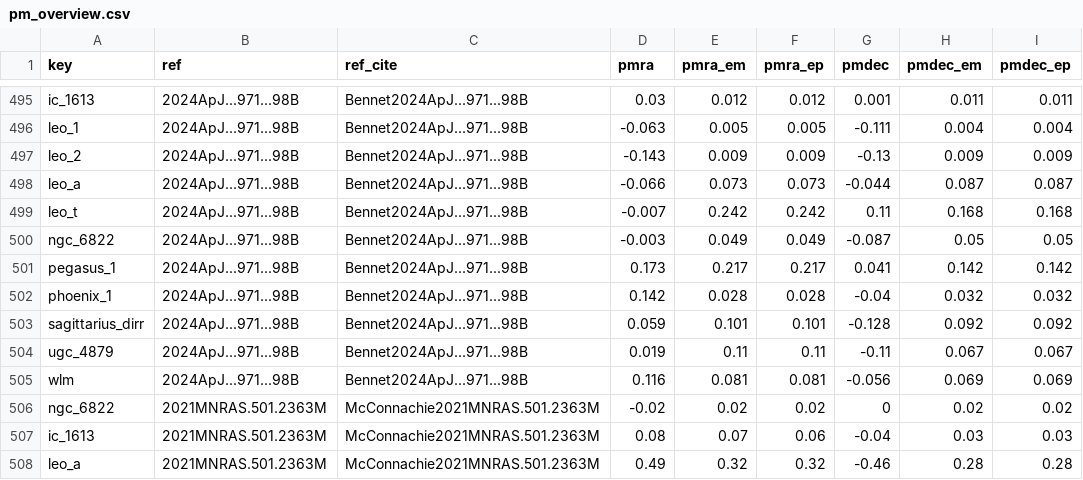
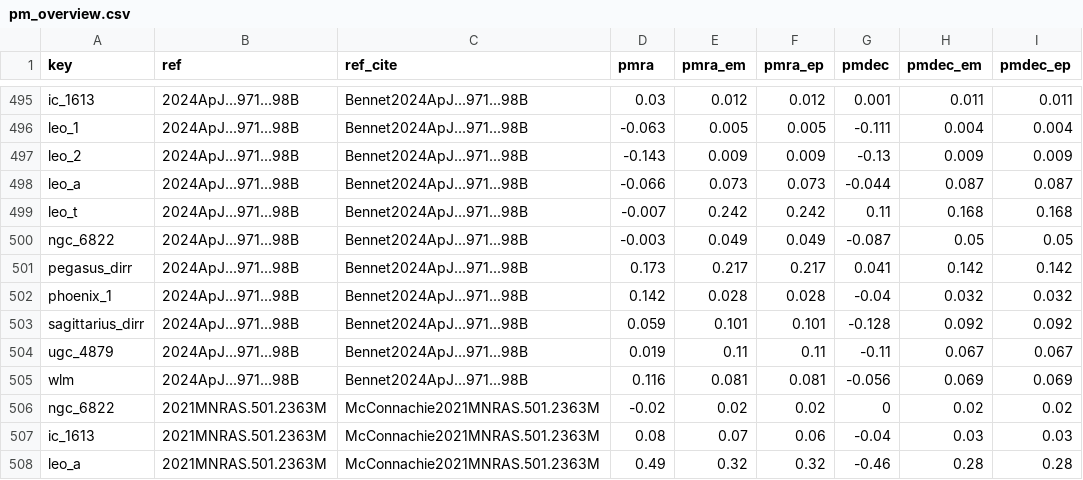
Before and after one commit to apace7/local_volume_database, a CSV file: data/pm_overview.csv, drawn as a sheet; only a part is shown, gaps mark what is left out; the diff names each change by its address in the sheet, - before the commit and + after, or states it on an @@ line.

Commit message:
Rename pegasus_1 to pegasus_dirr

```diff
--- a/data/pm_overview.csv
+++ b/data/pm_overview.csv
-A501 (key): pegasus_1
+A501 (key): pegasus_dirr
```
Also changed, not shown: 2 other files.
